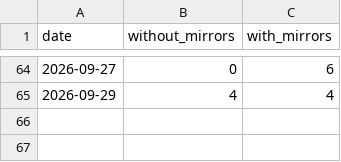
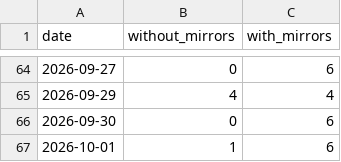
Before and after one commit to anulum/rigor-foundry, a CSV file: downloads/rigor-foundry.csv, drawn as a sheet; only a part is shown, gaps mark what is left out; the diff names each change by its address in the sheet, - before the commit and + after, or states it on an @@ line.

```diff
--- a/downloads/rigor-foundry.csv
+++ b/downloads/rigor-foundry.csv
+row 66: 2026-09-30 | 0 | 6
+row 67: 2026-10-01 | 1 | 6
```
